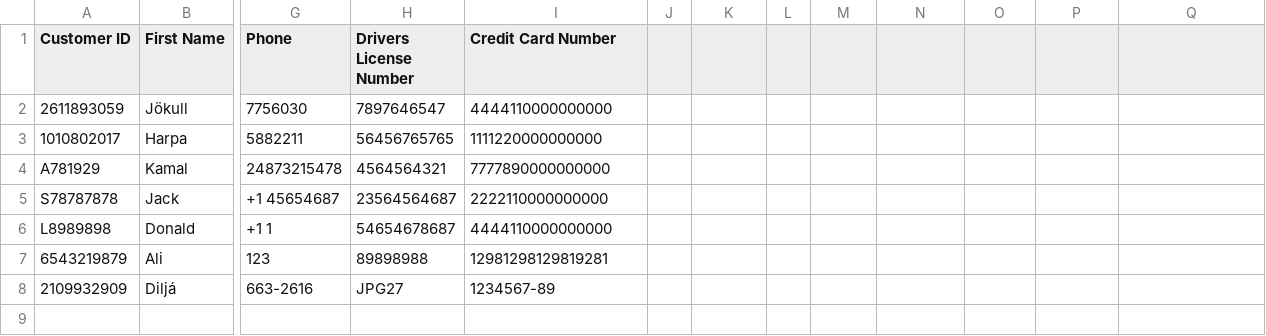
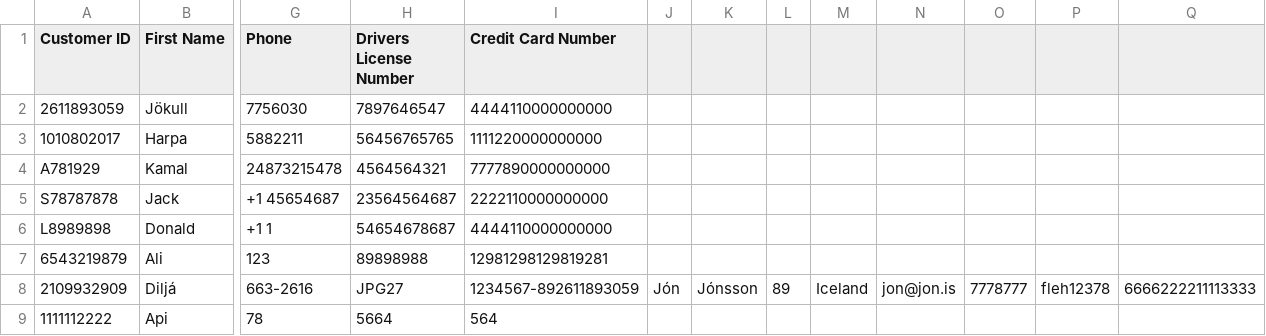
Before and after one commit to evalisv/verklegt1-2018, a CSV file: Car_rental/Data/customers.csv, drawn as a sheet; only a part is shown, gaps mark what is left out; rows hold the shown columns only; the diff names each change by its address in the sheet, - before the commit and + after, or states it on an @@ line.

Commit message:
Virkni í UI breytt og nokkrum hlutum sem snúa að customerservice

```diff
--- a/Car_rental/Data/customers.csv
+++ b/Car_rental/Data/customers.csv
-I8 (Credit Card Number): 1234567-89
+I8 (Credit Card Number): 1234567-892611893059
-J8: (empty)
+J8: Jón
-K8: (empty)
+K8: Jónsson
-L8: (empty)
+L8: 89
-M8: (empty)
+M8: Iceland
-N8: (empty)
+N8: jon@jon.is
-O8: (empty)
+O8: 7778777
-P8: (empty)
+P8: fleh12378
-Q8: (empty)
+Q8: 6666222211113333
+row 9: 1111112222 | Api | 78 | 5664 | 564
```
Also changed, not shown: 2 other files.
